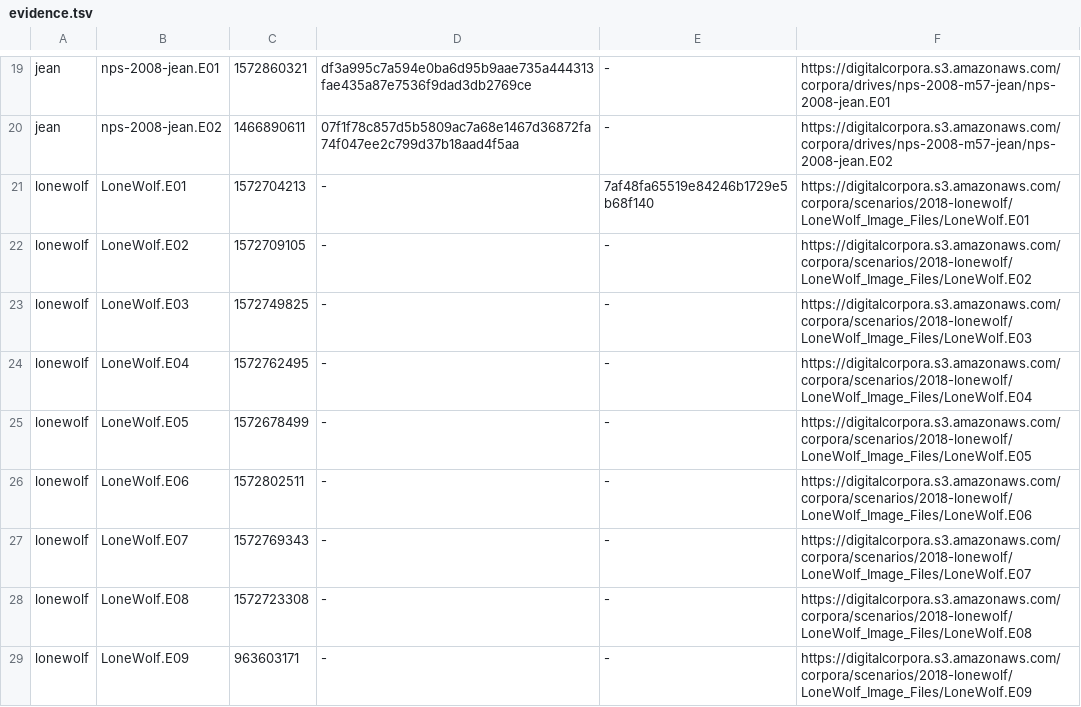
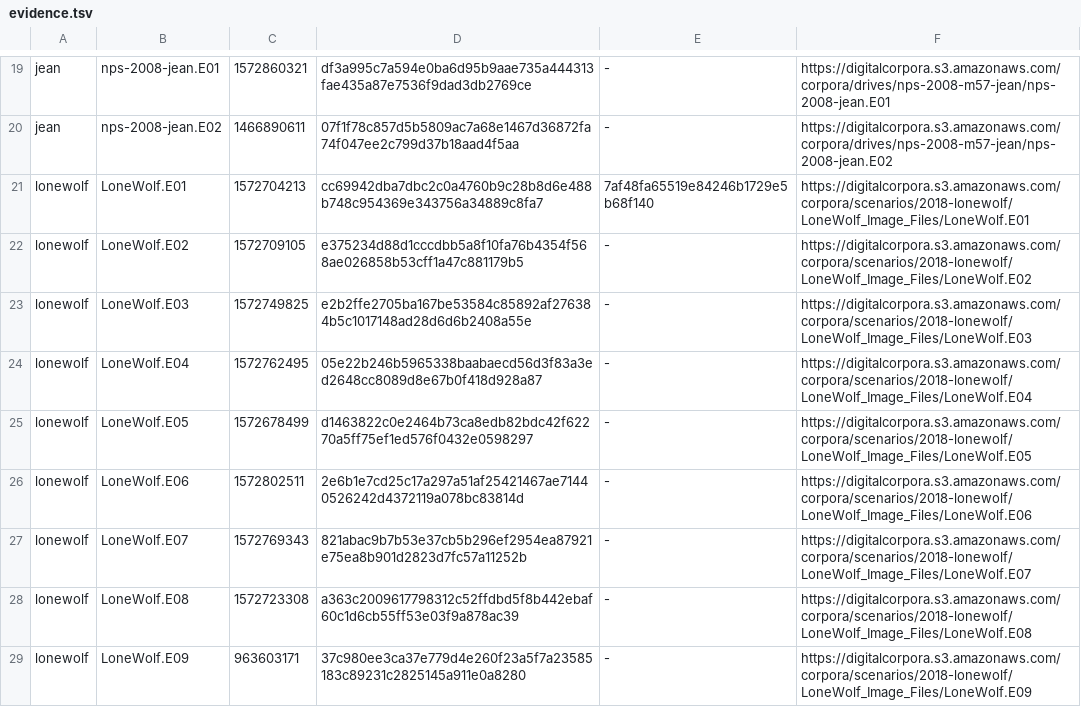
Before and after one commit to DMeurer/Auto-Forensic, a TSV file: xtask/evidence.tsv, drawn as a sheet; only a part is shown, gaps mark what is left out.

Commit message:
Pin LoneWolf's segment hashes, taken from the shared-folder copy that verified (I6)

```diff
--- a/xtask/evidence.tsv
+++ b/xtask/evidence.tsv
@@ -20,10 +20,10 @@ jean	nps-2008-jean.E01	1572860321	df3a995c7a594e0ba6d95b9aae735a444313fae435a87e
 jean	nps-2008-jean.E02	1466890611	07f1f78c857d5b5809ac7a68e1467d36872fa74f047ee2c799d37b18aad4f5aa	-	https://digitalcorpora.s3.amazonaws.com/corpora/drives/nps-2008-m57-jean/nps-2008-jean.E02
-lonewolf	LoneWolf.E01	1572704213	-	7af48fa65519e84246b1729e5b68f140	https://digitalcorpora.s3.amazonaws.com/corpora/scenarios/2018-lonewolf/LoneWolf_Image_Files/LoneWolf.E01
-lonewolf	LoneWolf.E02	1572709105	-	-	https://digitalcorpora.s3.amazonaws.com/corpora/scenarios/2018-lonewolf/LoneWolf_Image_Files/LoneWolf.E02
-lonewolf	LoneWolf.E03	1572749825	-	-	https://digitalcorpora.s3.amazonaws.com/corpora/scenarios/2018-lonewolf/LoneWolf_Image_Files/LoneWolf.E03
-lonewolf	LoneWolf.E04	1572762495	-	-	https://digitalcorpora.s3.amazonaws.com/corpora/scenarios/2018-lonewolf/LoneWolf_Image_Files/LoneWolf.E04
-lonewolf	LoneWolf.E05	1572678499	-	-	https://digitalcorpora.s3.amazonaws.com/corpora/scenarios/2018-lonewolf/LoneWolf_Image_Files/LoneWolf.E05
-lonewolf	LoneWolf.E06	1572802511	-	-	https://digitalcorpora.s3.amazonaws.com/corpora/scenarios/2018-lonewolf/LoneWolf_Image_Files/LoneWolf.E06
-lonewolf	LoneWolf.E07	1572769343	-	-	https://digitalcorpora.s3.amazonaws.com/corpora/scenarios/2018-lonewolf/LoneWolf_Image_Files/LoneWolf.E07
-lonewolf	LoneWolf.E08	1572723308	-	-	https://digitalcorpora.s3.amazonaws.com/corpora/scenarios/2018-lonewolf/LoneWolf_Image_Files/LoneWolf.E08
-lonewolf	LoneWolf.E09	963603171	-	-	https://digitalcorpora.s3.amazonaws.com/corpora/scenarios/2018-lonewolf/LoneWolf_Image_Files/LoneWolf.E09
+lonewolf	LoneWolf.E01	1572704213	cc69942dba7dbc2c0a4760b9c28b8d6e488b748c954369e343756a34889c8fa7	7af48fa65519e84246b1729e5b68f140	https://digitalcorpora.s3.amazonaws.com/corpora/scenarios/2018-lonewolf/LoneWolf_Image_Files/LoneWolf.E01
+lonewolf	LoneWolf.E02	1572709105	e375234d88d1cccdbb5a8f10fa76b4354f568ae026858b53cff1a47c881179b5	-	https://digitalcorpora.s3.amazonaws.com/corpora/scenarios/2018-lonewolf/LoneWolf_Image_Files/LoneWolf.E02
+lonewolf	LoneWolf.E03	1572749825	e2b2ffe2705ba167be53584c85892af276384b5c1017148ad28d6d6b2408a55e	-	https://digitalcorpora.s3.amazonaws.com/corpora/scenarios/2018-lonewolf/LoneWolf_Image_Files/LoneWolf.E03
+lonewolf	LoneWolf.E04	1572762495	05e22b246b5965338baabaecd56d3f83a3ed2648cc8089d8e67b0f418d928a87	-	https://digitalcorpora.s3.amazonaws.com/corpora/scenarios/2018-lonewolf/LoneWolf_Image_Files/LoneWolf.E04
+lonewolf	LoneWolf.E05	1572678499	d1463822c0e2464b73ca8edb82bdc42f62270a5ff75ef1ed576f0432e0598297	-	https://digitalcorpora.s3.amazonaws.com/corpora/scenarios/2018-lonewolf/LoneWolf_Image_Files/LoneWolf.E05
+lonewolf	LoneWolf.E06	1572802511	2e6b1e7cd25c17a297a51af25421467ae71440526242d4372119a078bc83814d	-	https://digitalcorpora.s3.amazonaws.com/corpora/scenarios/2018-lonewolf/LoneWolf_Image_Files/LoneWolf.E06
+lonewolf	LoneWolf.E07	1572769343	821abac9b7b53e37cb5b296ef2954ea87921e75ea8b901d2823d7fc57a11252b	-	https://digitalcorpora.s3.amazonaws.com/corpora/scenarios/2018-lonewolf/LoneWolf_Image_Files/LoneWolf.E07
+lonewolf	LoneWolf.E08	1572723308	a363c2009617798312c52ffdbd5f8b442ebaf60c1d6cb55ff53e03f9a878ac39	-	https://digitalcorpora.s3.amazonaws.com/corpora/scenarios/2018-lonewolf/LoneWolf_Image_Files/LoneWolf.E08
+lonewolf	LoneWolf.E09	963603171	37c980ee3ca37e779d4e260f23a5f7a23585183c89231c2825145a911e0a8280	-	https://digitalcorpora.s3.amazonaws.com/corpora/scenarios/2018-lonewolf/LoneWolf_Image_Files/LoneWolf.E09
```
